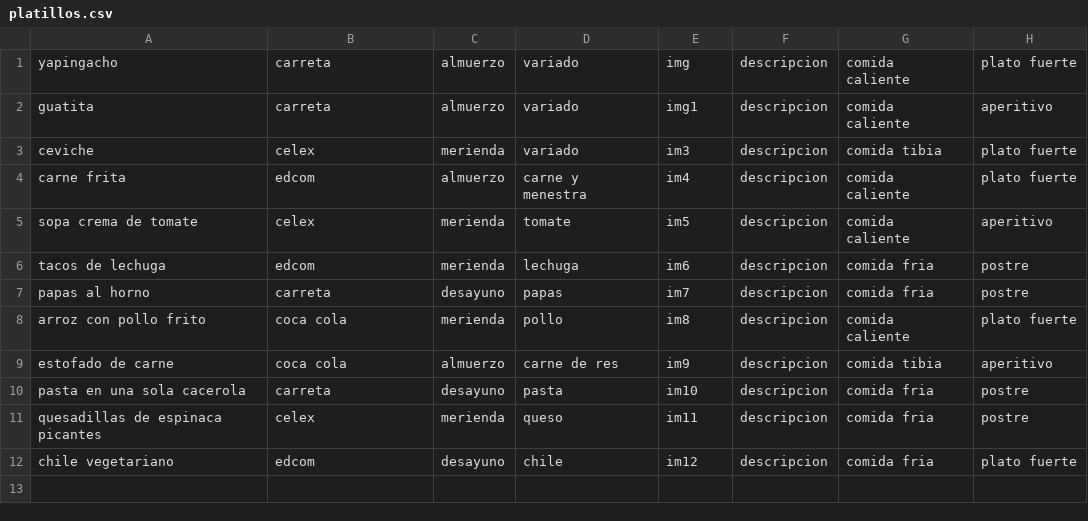
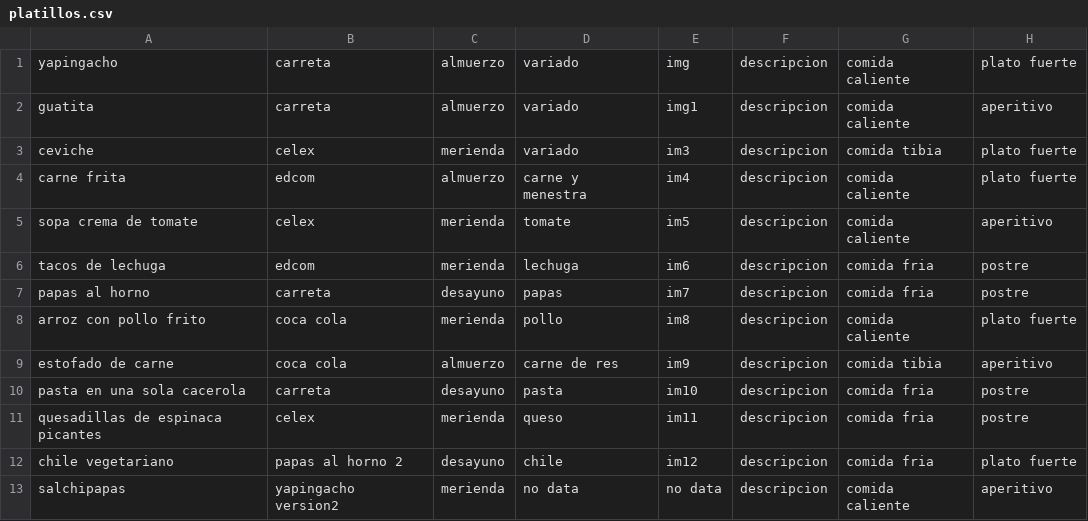
Before and after one commit to jimsaw/DS2017-G3, a CSV file: platillos.csv, drawn as a sheet.

```diff
--- a/platillos.csv
+++ b/platillos.csv
@@ -11,2 +11,3 @@ pasta en una sola cacerola;carreta;desayuno;pasta;im10;descripcion;comida fria;p
 quesadillas de espinaca picantes;celex;merienda;queso;im11;descripcion;comida fria;postre
-chile vegetariano;edcom;desayuno;chile;im12;descripcion;comida fria;plato fuerte
+chile vegetariano;papas al horno 2;desayuno;chile;im12;descripcion;comida fria;plato fuerte
+salchipapas;yapingacho version2;merienda;no data;no data;descripcion;comida caliente;aperitivo
```
Also changed, not shown: 1 other file.
